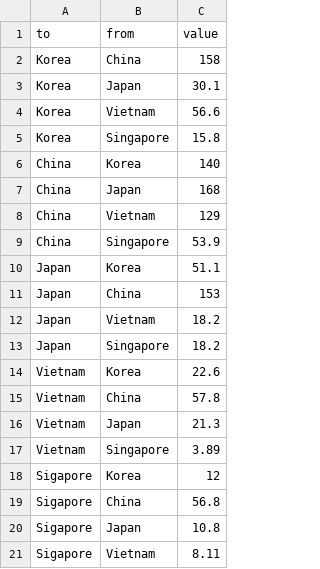
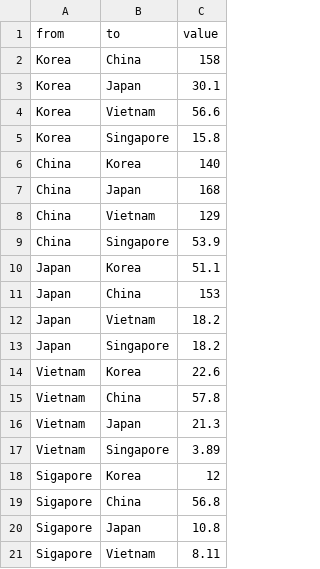
Before and after one commit to minchulkim-phd/MDV, a CSV file: _Data/MDV_2023_Final_exam_data2.csv, drawn as a sheet.

Commit message:
Update MDV_2023_Final_exam_data2.csv

```diff
--- a/_Data/MDV_2023_Final_exam_data2.csv
+++ b/_Data/MDV_2023_Final_exam_data2.csv
@@ -1,2 +1,2 @@
-to, from, value
+from, to, value
 Korea, China, 158
```
